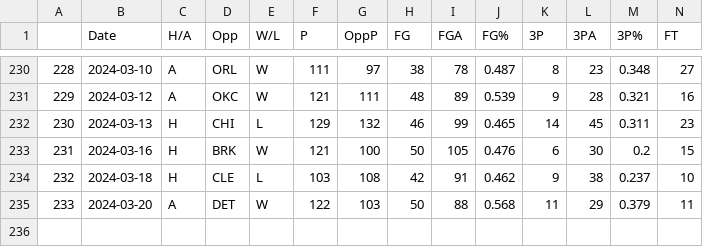
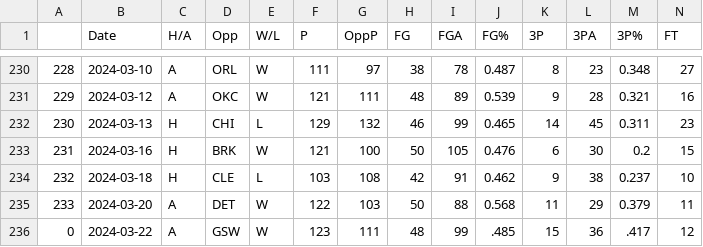
Before and after one commit to NevinG/AIM-F23-Basketball-Predictor, a CSV file: data/IND.csv, drawn as a sheet; only a part is shown, gaps mark what is left out; rows hold the shown columns only; the diff names each change by its address in the sheet, - before the commit and + after, or states it on an @@ line.

```diff
--- a/data/IND.csv
+++ b/data/IND.csv
+row 236: 0 | 2024-03-22 | A | GSW | W | 123 | 111 | 48 | 99 | .485 | 15 | 36 | .417 | 12
```
Also changed, not shown: data/GSW.csv, data/LAC.csv, 16 other files.
